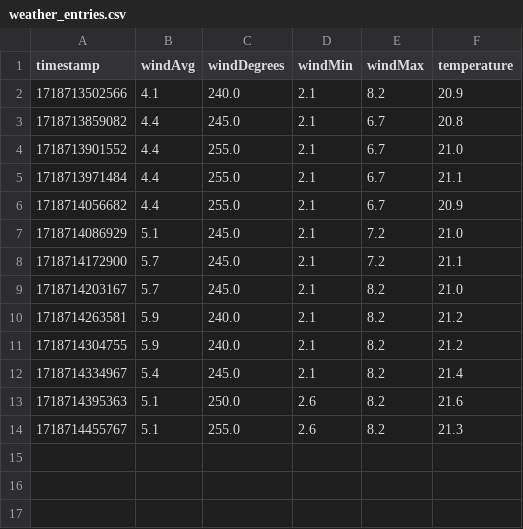
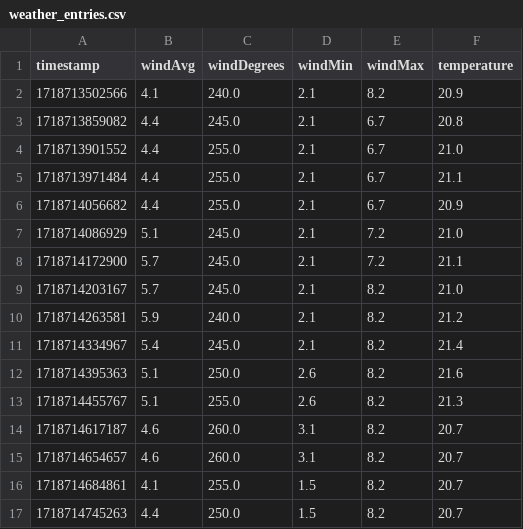
Before and after one commit to Adelost/skydive-weather, a CSV file: weather_entries.csv, drawn as a sheet.

```diff
--- a/weather_entries.csv
+++ b/weather_entries.csv
@@ -10,3 +10,2 @@ timestamp,windAvg,windDegrees,windMin,windMax,temperature
 1718714263581,5.9,240.0,2.1,8.2,21.2
-1718714304755,5.9,240.0,2.1,8.2,21.2
 1718714334967,5.4,245.0,2.1,8.2,21.4
@@ -14 +13,5 @@ timestamp,windAvg,windDegrees,windMin,windMax,temperature
 1718714455767,5.1,255.0,2.6,8.2,21.3
+1718714617187,4.6,260.0,3.1,8.2,20.7
+1718714654657,4.6,260.0,3.1,8.2,20.7
+1718714684861,4.1,255.0,1.5,8.2,20.7
+1718714745263,4.4,250.0,1.5,8.2,20.7
```
Also changed, not shown: 1 other file.
